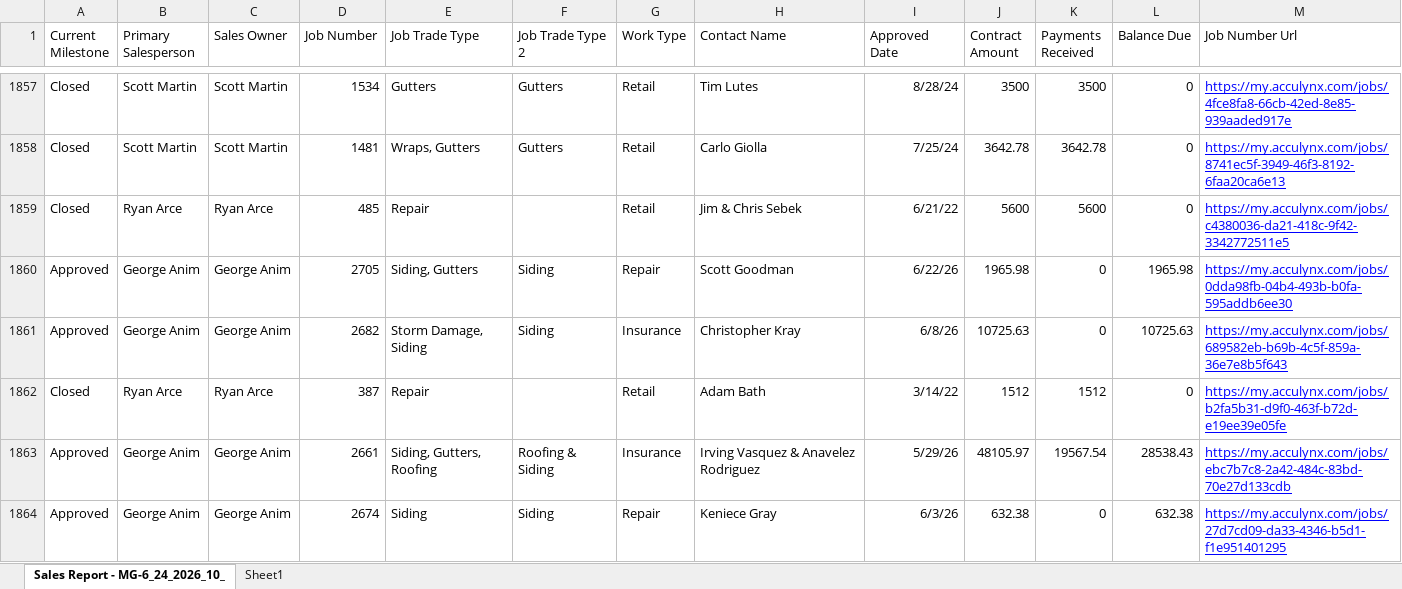
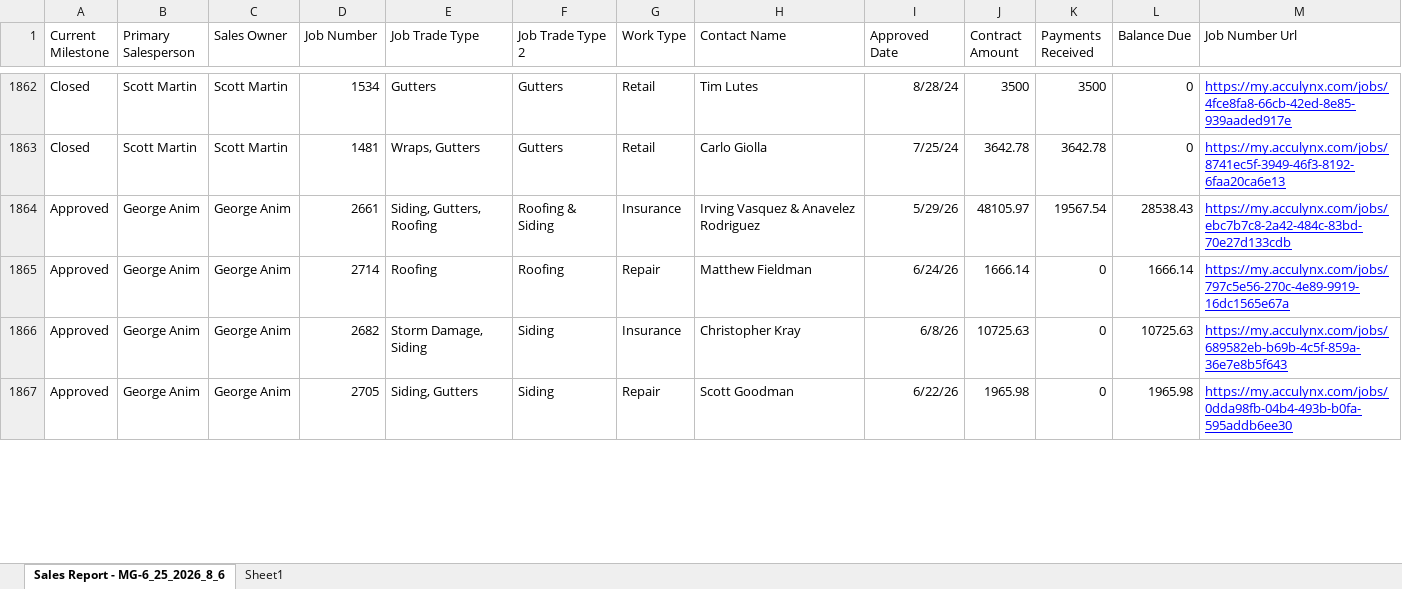
Before and after one commit to exteriorsplus/project-forecast-calculator, an Excel workbook: public/sales.xlsx, sheet Sales Report - MG-6_25_2026_8_6, drawn as a sheet; only a part is shown, gaps mark what is left out; values as stored, in another font and other column widths than the file's, no borders; charts and pictures not drawn; removed rows and columns are numbered as before the commit, all else as after; the diff covers the shown part only; the diff names each change by its address in the sheet, - before the commit and + after, or states it on an @@ line.

```diff
--- a/public/sales.xlsx (sheet Sales Report - MG-6_25_2026_8_6)
+++ b/public/sales.xlsx (sheet Sales Report - MG-6_25_2026_8_6)
-sheet tab: Sales Report - MG-6_24_2026_10_
+sheet tab: Sales Report - MG-6_25_2026_8_6
@@ row 1859 moved to row 1899: Closed @@
-row 1860: Approved | George Anim | George Anim | 2705 | Siding, Gutters | Siding | Repair | Scott Goodman | 6/22/26 | 1965.98 | 0 | 1965.98 | https://my.acculynx.com/jobs/0dda98fb-04b4-493b-b0fa-595addb6ee30
@@ row 1862 moved to row 1905: Closed @@
+row 1865: Approved | George Anim | George Anim | 2714 | Roofing | Roofing | Repair | Matthew Fieldman | 6/24/26 | 1666.14 | 0 | 1666.14 | https://my.acculynx.com/jobs/797c5e56-270c-4e89-9919-16dc1565e67a
@@ row 1861 moved to row 1866: Approved @@
-D1867 (Job Number): 2674
+D1867 (Job Number): 2705
-E1867 (Job Trade Type): Siding
+E1867 (Job Trade Type): Siding, Gutters
-H1867 (Contact Name): Keniece Gray
+H1867 (Contact Name): Scott Goodman
-I1867 (Approved Date): 6/3/26
+I1867 (Approved Date): 6/22/26
-J1867 (Contract Amount): 632.38
+J1867 (Contract Amount): 1965.98
-L1867 (Balance Due): 632.38
+L1867 (Balance Due): 1965.98
-M1867 (Job Number Url): https://my.acculynx.com/jobs/27d7cd09-da33-4346-b5d1-f1e951401295
+M1867 (Job Number Url): https://my.acculynx.com/jobs/0dda98fb-04b4-493b-b0fa-595addb6ee30
```
Also changed, not shown: 23 added rows, 15 removed rows, 209 moved rows and 82 edited cells elsewhere in this sheet, sheet Sheet1, public/pm-contract-data.xlsx, 5 other files.
